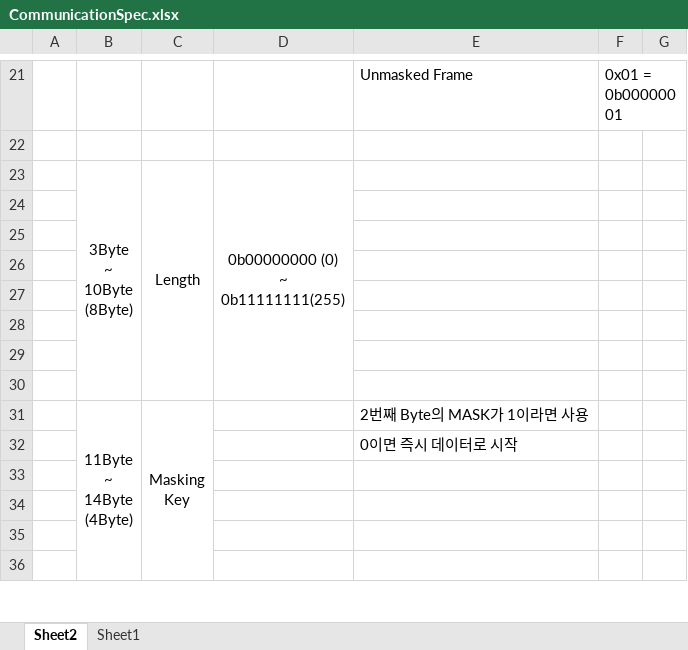
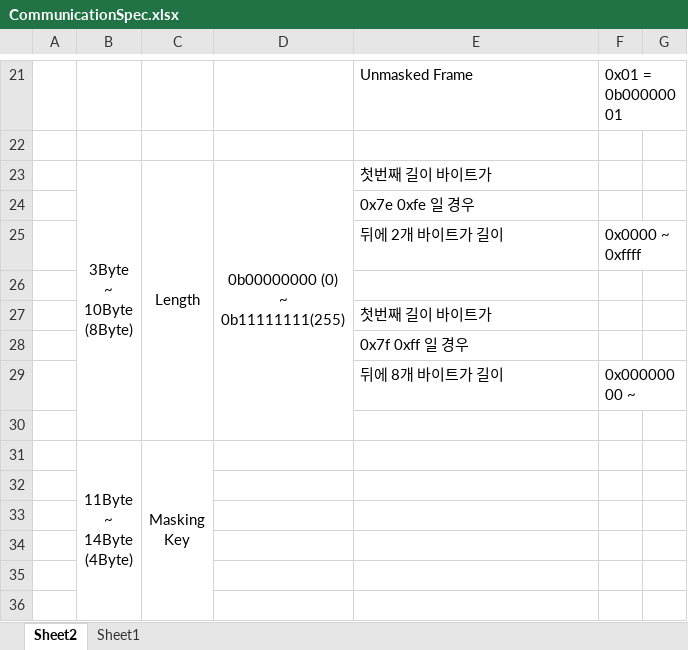
Before and after one commit to FGPRJS/UnityOnlineProject, an Excel workbook: CommunicationSpec.xlsx, sheet Sheet2, drawn as a sheet; only a part is shown, gaps mark what is left out; values as stored, in another font and other column widths than the file's, no borders; removed rows and columns are numbered as before the commit, all else as after; ↵ is a line break in a cell; the diff names each change by its address in the sheet, - before the commit and + after, or states it on an @@ line.

```diff
--- a/CommunicationSpec.xlsx (sheet Sheet2)
+++ b/CommunicationSpec.xlsx (sheet Sheet2)
-B23:B30 merged
+B23:B30 merged
-C23:C30 merged
+C23:C30 merged
-D23:D30 merged
+D23:D30 merged
-E23: (empty)
+E23: 첫번째 길이 바이트가
+row 24:  |  |  |  | 0x7e 0xfe 일 경우
+row 25:  |  |  |  | 뒤에 2개 바이트가 길이 | 0x0000 ~ 0xffff
+row 27:  |  |  |  | 첫번째 길이 바이트가
+row 28:  |  |  |  | 0x7f 0xff 일 경우
+row 29:  |  |  |  | 뒤에 8개 바이트가 길이 | 0x00000000 ~
+row 31:  | 11Byte ↵ ~ ↵ 14Byte ↵ (4Byte) | Masking ↵ Key
-row 27: (empty)
-row 28: (empty)
-row 29: (empty)
-row 30: (empty)
-row 31:  | 11Byte ↵ ~ ↵ 14Byte ↵ (4Byte) | Masking ↵ Key |  | 2번째 Byte의 MASK가 1이라면 사용
-row 32:  |  |  |  | 0이면 즉시 데이터로 시작
```
Also changed, not shown: 2 other files.
